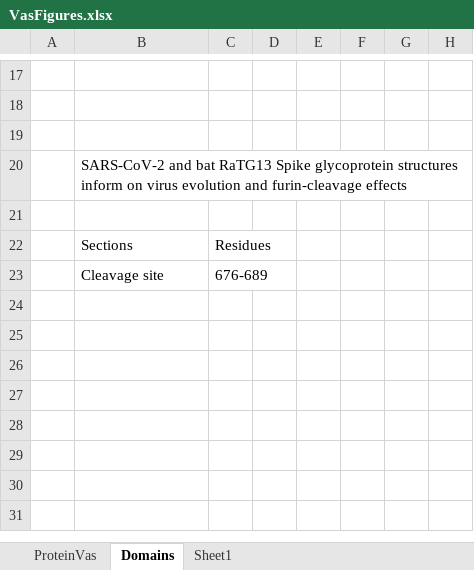
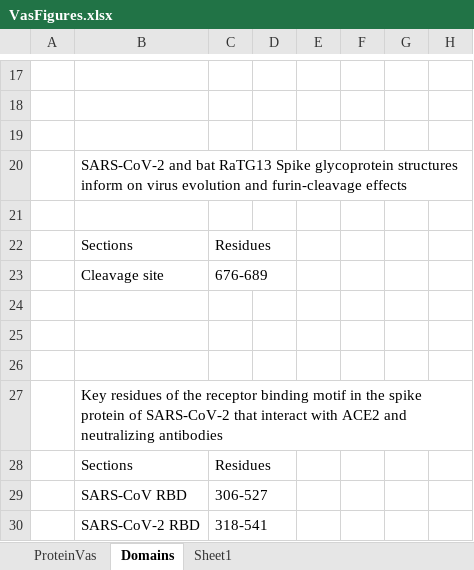
Before and after one commit to MiddlebrookJF/iCompBio-Summer2021, an Excel workbook: Vas-Data/VasFigures.xlsx, sheet Domains, drawn as a sheet; only a part is shown, gaps mark what is left out; values as stored, in another font and other column widths than the file's, no borders; the diff names each change by its address in the sheet, - before the commit and + after, or states it on an @@ line.

```diff
--- a/Vas-Data/VasFigures.xlsx (sheet Domains)
+++ b/Vas-Data/VasFigures.xlsx (sheet Domains)
+row 24: (empty)
+row 25: (empty)
+row 26: (empty)
+row 27:  | Key residues of the receptor binding motif in the spike protein of SARS-CoV-2 that interact with ACE2 and neutralizing antibodies
+row 28:  | Sections | Residues
+row 29:  | SARS-CoV RBD | 306-527
+row 30:  | SARS-CoV-2 RBD | 318-541
```
Also changed, not shown: sheet ProteinVas, charts or pictures, 5 other files.
